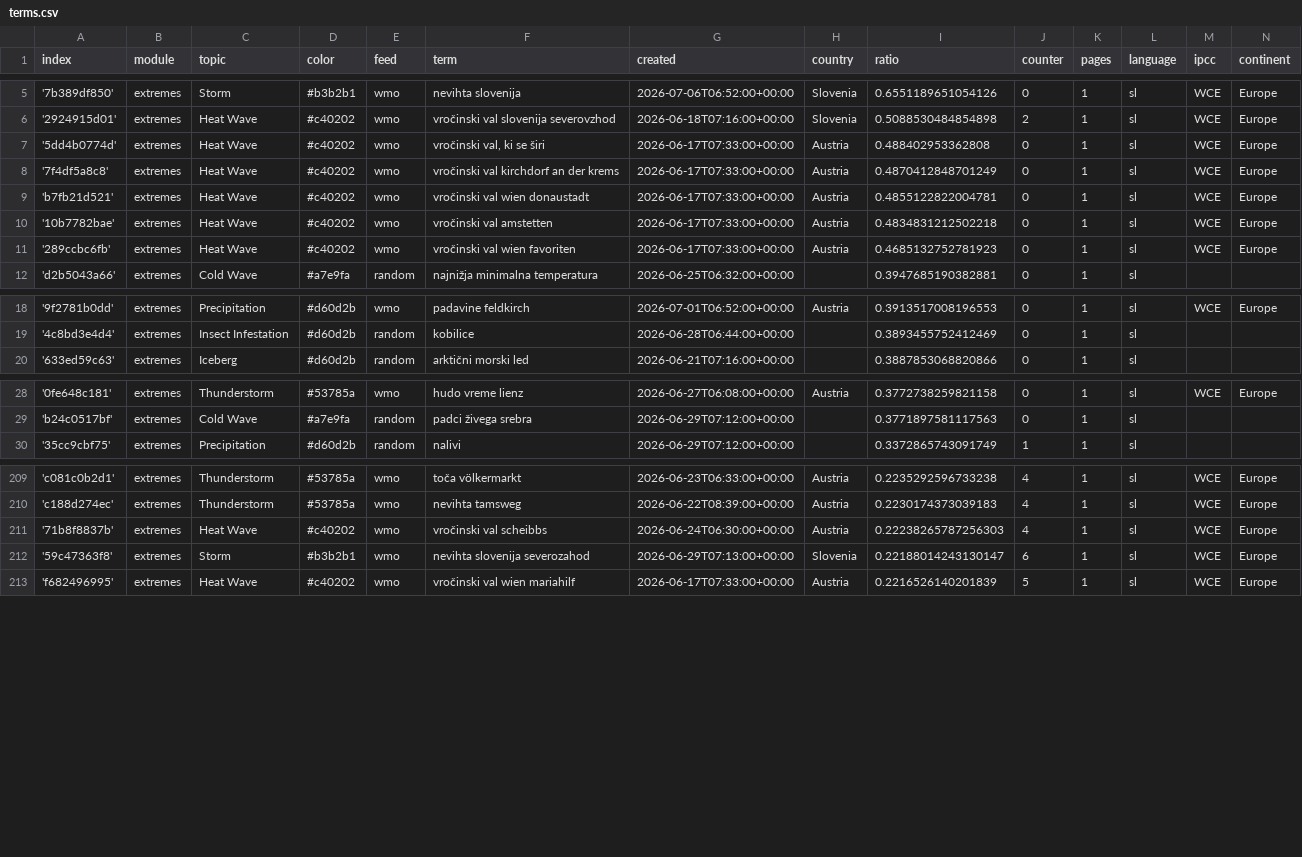
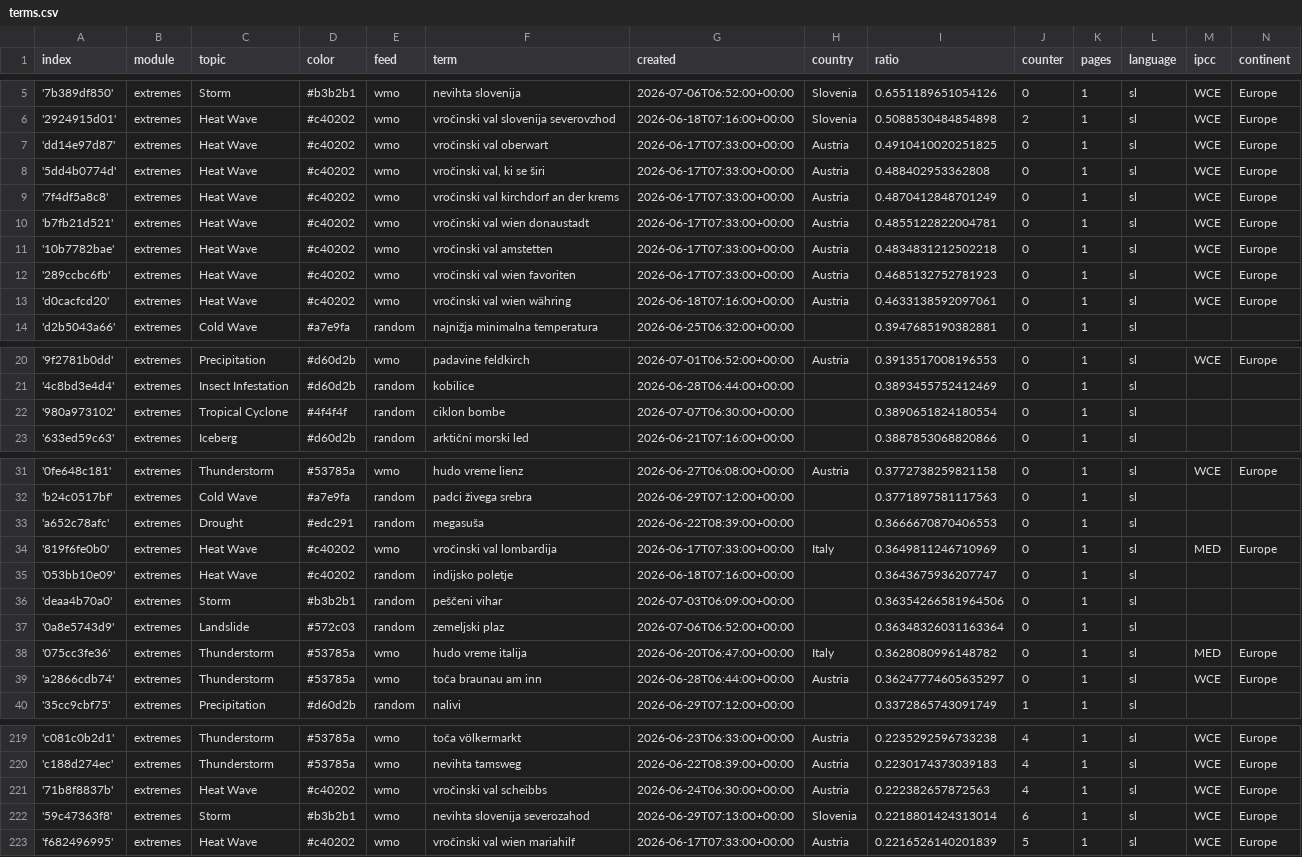
Before and after one commit to alime78-news/slowenienExtremes, a CSV file: terms.csv, drawn as a sheet; only a part is shown, gaps mark what is left out; the diff covers the shown part only.

Commit message:
Commit from GitHub Actions (import:0.0)

```diff
--- a/terms.csv
+++ b/terms.csv
@@ -6,2 +6,3 @@ index,module,topic,color,feed,term,created,country,ratio,counter,pages,language,
 '2924915d01',extremes,Heat Wave,#c40202,wmo,vročinski val slovenija severovzhod,2026-06-18T07:16:00+00:00,Slovenia,0.5088530484854898,2,1,sl,WCE,Europe
+'dd14e97d87',extremes,Heat Wave,#c40202,wmo,vročinski val oberwart,2026-06-17T07:33:00+00:00,Austria,0.4910410020251825,0,1,sl,WCE,Europe
 '5dd4b0774d',extremes,Heat Wave,#c40202,wmo,"vročinski val, ki se širi",2026-06-17T07:33:00+00:00,Austria,0.488402953362808,0,1,sl,WCE,Europe
@@ -11,2 +12,3 @@ index,module,topic,color,feed,term,created,country,ratio,counter,pages,language,
 '289ccbc6fb',extremes,Heat Wave,#c40202,wmo,vročinski val wien favoriten,2026-06-17T07:33:00+00:00,Austria,0.4685132752781923,0,1,sl,WCE,Europe
+'d0cacfcd20',extremes,Heat Wave,#c40202,wmo,vročinski val wien währing,2026-06-18T07:16:00+00:00,Austria,0.4633138592097061,0,1,sl,WCE,Europe
 'd2b5043a66',extremes,Cold Wave,#a7e9fa,random,najnižja minimalna temperatura,2026-06-25T06:32:00+00:00,,0.3947685190382881,0,1,sl,,
@@ -19,2 +21,3 @@ index,module,topic,color,feed,term,created,country,ratio,counter,pages,language,
 '4c8bd3e4d4',extremes,Insect Infestation,#d60d2b,random,kobilice,2026-06-28T06:44:00+00:00,,0.3893455752412469,0,1,sl,,
+'980a973102',extremes,Tropical Cyclone,#4f4f4f,random,ciklon bombe,2026-07-07T06:30:00+00:00,,0.3890651824180554,0,1,sl,,
 '633ed59c63',extremes,Iceberg,#d60d2b,random,arktični morski led,2026-06-21T07:16:00+00:00,,0.3887853068820866,0,1,sl,,
@@ -29,2 +32,9 @@ index,module,topic,color,feed,term,created,country,ratio,counter,pages,language,
 'b24c0517bf',extremes,Cold Wave,#a7e9fa,random,padci živega srebra,2026-06-29T07:12:00+00:00,,0.3771897581117563,0,1,sl,,
+'a652c78afc',extremes,Drought,#edc291,random,megasuša,2026-06-22T08:39:00+00:00,,0.3666670870406553,0,1,sl,,
+'819f6fe0b0',extremes,Heat Wave,#c40202,wmo,vročinski val lombardija,2026-06-17T07:33:00+00:00,Italy,0.3649811246710969,0,1,sl,MED,Europe
+'053bb10e09',extremes,Heat Wave,#c40202,random,indijsko poletje,2026-06-18T07:16:00+00:00,,0.3643675936207747,0,1,sl,,
+'deaa4b70a0',extremes,Storm,#b3b2b1,random,peščeni vihar,2026-07-03T06:09:00+00:00,,0.36354266581964506,0,1,sl,,
+'0a8e5743d9',extremes,Landslide,#572c03,random,zemeljski plaz,2026-07-06T06:52:00+00:00,,0.36348326031163364,0,1,sl,,
+'075cc3fe36',extremes,Thunderstorm,#53785a,wmo,hudo vreme italija,2026-06-20T06:47:00+00:00,Italy,0.3628080996148782,0,1,sl,MED,Europe
+'a2866cdb74',extremes,Thunderstorm,#53785a,wmo,toča braunau am inn,2026-06-28T06:44:00+00:00,Austria,0.36247774605635297,0,1,sl,WCE,Europe
 '35cc9cbf75',extremes,Precipitation,#d60d2b,random,nalivi,2026-06-29T07:12:00+00:00,,0.3372865743091749,1,1,sl,,
@@ -210,4 +220,4 @@ index,module,topic,color,feed,term,created,country,ratio,counter,pages,language,
 'c188d274ec',extremes,Thunderstorm,#53785a,wmo,nevihta tamsweg,2026-06-22T08:39:00+00:00,Austria,0.2230174373039183,4,1,sl,WCE,Europe
-'71b8f8837b',extremes,Heat Wave,#c40202,wmo,vročinski val scheibbs,2026-06-24T06:30:00+00:00,Austria,0.22238265787256303,4,1,sl,WCE,Europe
-'59c47363f8',extremes,Storm,#b3b2b1,wmo,nevihta slovenija severozahod,2026-06-29T07:13:00+00:00,Slovenia,0.22188014243130147,6,1,sl,WCE,Europe
+'71b8f8837b',extremes,Heat Wave,#c40202,wmo,vročinski val scheibbs,2026-06-24T06:30:00+00:00,Austria,0.222382657872563,4,1,sl,WCE,Europe
+'59c47363f8',extremes,Storm,#b3b2b1,wmo,nevihta slovenija severozahod,2026-06-29T07:13:00+00:00,Slovenia,0.2218801424313014,6,1,sl,WCE,Europe
 'f682496995',extremes,Heat Wave,#c40202,wmo,vročinski val wien mariahilf,2026-06-17T07:33:00+00:00,Austria,0.2216526140201839,5,1,sl,WCE,Europe
```
Also changed, not shown: 6 edited cells elsewhere in this file.
